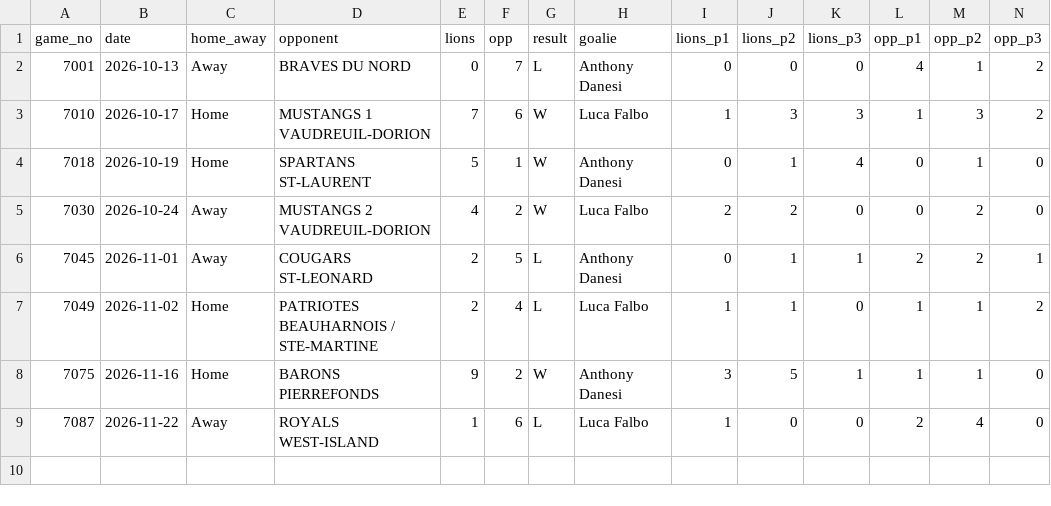
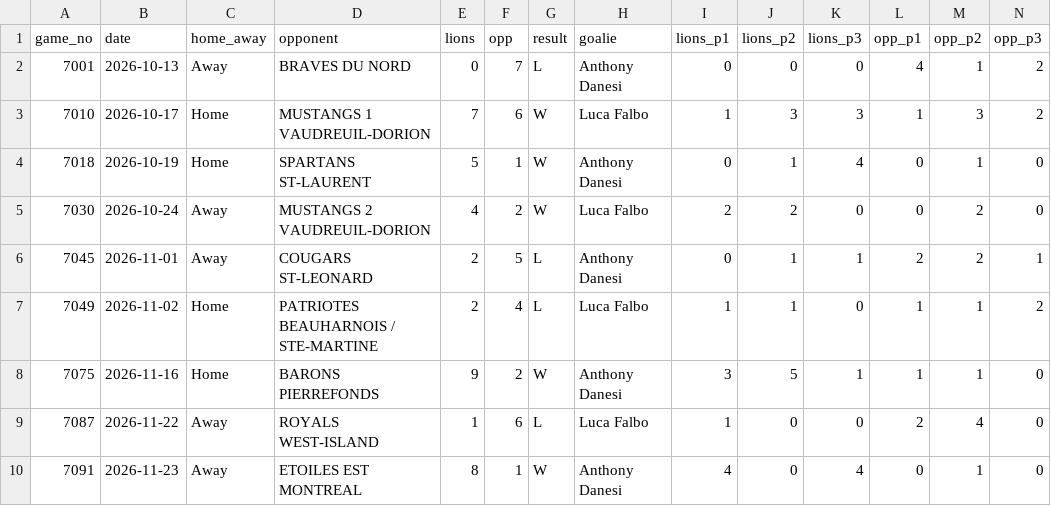
Before and after one commit to Lasallelions/lasallelions.github.io, a CSV file: data/game_log.csv, drawn as a sheet; only a part is shown; rows hold the shown columns only; the diff names each change by its address in the sheet, - before the commit and + after, or states it on an @@ line.

```diff
--- a/data/game_log.csv
+++ b/data/game_log.csv
+row 10: 7091 | 2026-11-23 | Away | ETOILES EST MONTREAL | 8 | 1 | W | Anthony Danesi | 4 | 0 | 4 | 0 | 1 | 0
```
Also changed, not shown: data/league_players.csv, data/lions_schedule_2026-27.csv, 10 other files.
